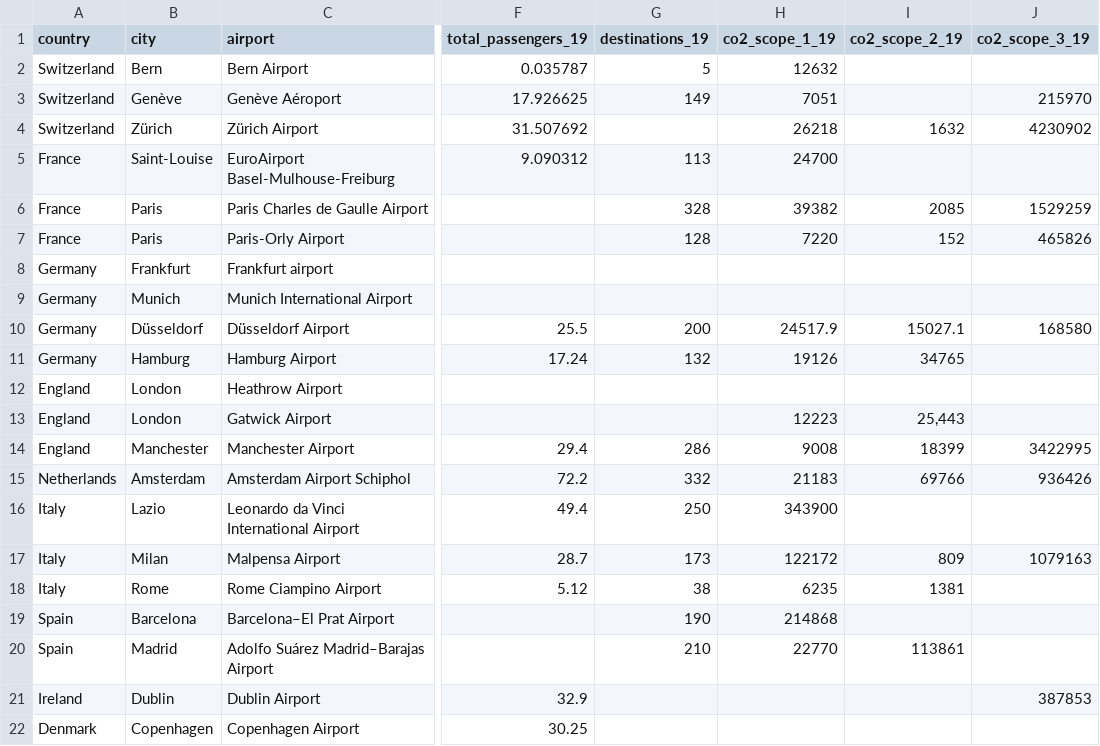
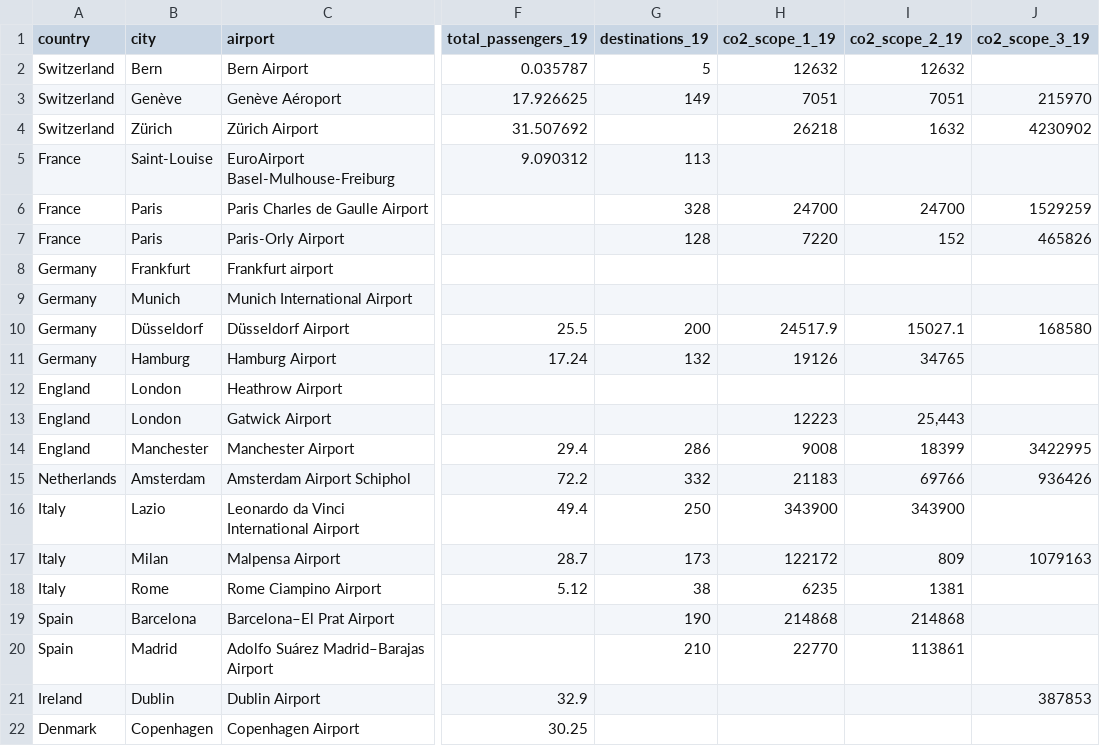
Before and after one commit to GuillaumeR16/Logistics_project, a CSV file: eu_airports - data.csv, drawn as a sheet; only a part is shown, gaps mark what is left out; the diff names each change by its address in the sheet, - before the commit and + after, or states it on an @@ line.

Commit message:
Add files via upload

```diff
--- a/eu_airports - data.csv
+++ b/eu_airports - data.csv
-I2 (co2_scope_2_19): (empty)
+I2 (co2_scope_2_19): 12632
-I3 (co2_scope_2_19): (empty)
+I3 (co2_scope_2_19): 7051
-H5 (co2_scope_1_19): 24700
+H5 (co2_scope_1_19): (empty)
-H6 (co2_scope_1_19): 39382
+H6 (co2_scope_1_19): 24700
-I6 (co2_scope_2_19): 2085
+I6 (co2_scope_2_19): 24700
-I16 (co2_scope_2_19): (empty)
+I16 (co2_scope_2_19): 343900
-I19 (co2_scope_2_19): (empty)
+I19 (co2_scope_2_19): 214868
```
